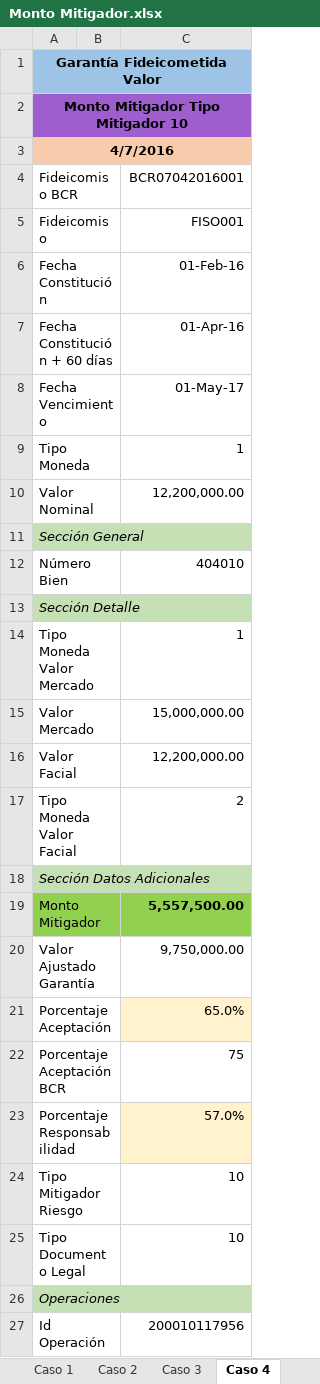
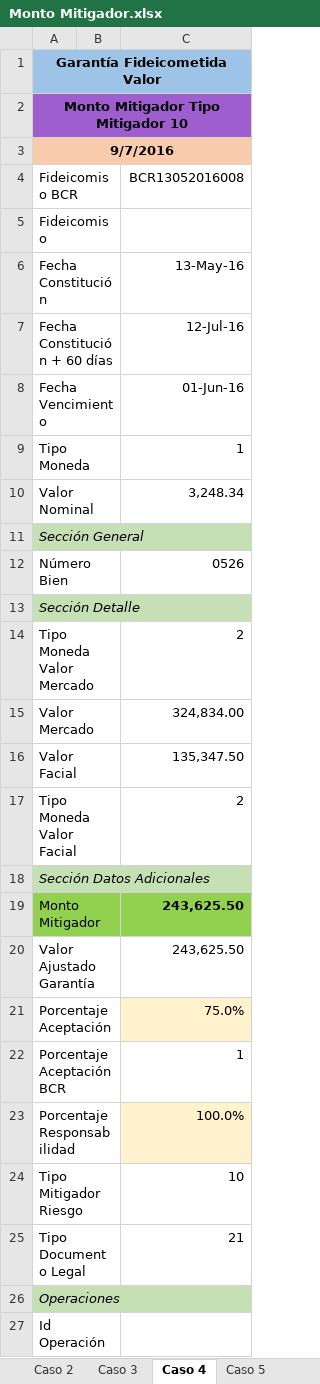
Before and after one commit to amartinellicr/SIGANEM, an Excel workbook: FASE_2_SPRINT_3/PRUEBAS_TECNICAS/Monto Mitigador.xlsx, sheet Caso 4, drawn as a sheet; values as stored, in another font and other column widths than the file's, no borders; the diff names each change by its address in the sheet, - before the commit and + after, or states it on an @@ line.

```diff
--- a/FASE_2_SPRINT_3/PRUEBAS_TECNICAS/Monto Mitigador.xlsx (sheet Caso 4)
+++ b/FASE_2_SPRINT_3/PRUEBAS_TECNICAS/Monto Mitigador.xlsx (sheet Caso 4)
-A3 (Fideicomiso BCR): 4/7/2016
+A3 (Fideicomiso BCR): 9/7/2016
-C4: BCR07042016001
+C4: BCR13052016008
-C5 (BCR13052016008): FISO001
+C5 (BCR13052016008): (empty)
-C6 (BCR13052016008): 01-Feb-16
+C6 (BCR13052016008): 13-May-16
-C7 (BCR13052016008): 01-Apr-16
+C7 (BCR13052016008): 12-Jul-16
-C8 (BCR13052016008): 01-May-17
+C8 (BCR13052016008): 01-Jun-16
-C10 (BCR13052016008): 12,200,000.00
+C10 (BCR13052016008): 3,248.34
-C12 (BCR13052016008): 404010
+C12 (BCR13052016008): 0526
-C14 (BCR13052016008): 1
+C14 (BCR13052016008): 2
-C15 (BCR13052016008): 15,000,000.00
+C15 (BCR13052016008): 324,834.00
-C16 (BCR13052016008): 12,200,000.00
+C16 (BCR13052016008): 135,347.50
-C19 (BCR13052016008): 5,557,500.00
+C19 (BCR13052016008): 243,625.50
-C20 (BCR13052016008): 9,750,000.00
+C20 (BCR13052016008): 243,625.50
-C21 (BCR13052016008): 65.0%
+C21 (BCR13052016008): 75.0%
-C22 (BCR13052016008): 75
+C22 (BCR13052016008): 1
-C23 (BCR13052016008): 57.0%
+C23 (BCR13052016008): 100.0%
-C25 (BCR13052016008): 10
+C25 (BCR13052016008): 21
-C27 (BCR13052016008): 200010117956
+C27 (BCR13052016008): (empty)
```
Also changed, not shown: sheet Caso 2, sheet Caso 1, sheet Caso 3, sheet Caso 5, other sheet tabs, FASE_2_SPRINT_3/PRUEBAS_TECNICAS/Porcentaje_Responsabilidad.xlsx, 8 other files.
